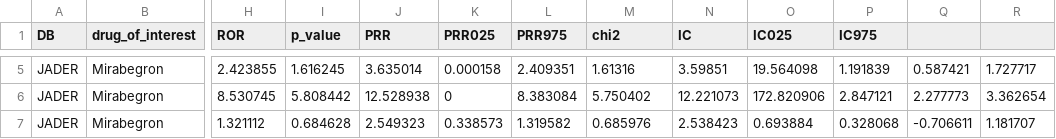
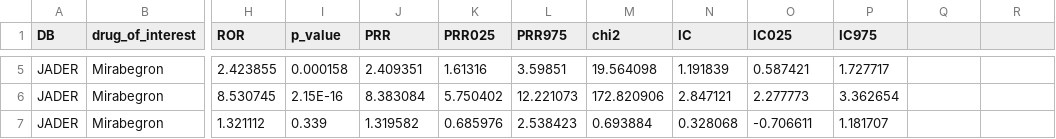
Before and after one commit to P120081/oab-af-srs-public, a CSV file: data/derived/volcano_mirabegron.csv, drawn as a sheet; only a part is shown, gaps mark what is left out; the diff covers the shown part only; the diff names each change by its address in the sheet, - before the commit and + after, or states it on an @@ line.

```diff
--- a/data/derived/volcano_mirabegron.csv
+++ b/data/derived/volcano_mirabegron.csv
-I5 (p_value): 1.616245
+I5 (p_value): 0.000158
-J5 (PRR): 3.635014
+J5 (PRR): 2.409351
-K5 (PRR025): 0.000158
+K5 (PRR025): 1.61316
-L5 (PRR975): 2.409351
+L5 (PRR975): 3.59851
-M5 (chi2): 1.61316
+M5 (chi2): 19.564098
-N5 (IC): 3.59851
+N5 (IC): 1.191839
-O5 (IC025): 19.564098
+O5 (IC025): 0.587421
-P5 (IC975): 1.191839
+P5 (IC975): 1.727717
-Q5: 0.587421
+Q5: (empty)
-R5: 1.727717
+R5: (empty)
-I6 (p_value): 5.808442
+I6 (p_value): 2.15E-16
-J6 (PRR): 12.528938
+J6 (PRR): 8.383084
-K6 (PRR025): 0
+K6 (PRR025): 5.750402
-L6 (PRR975): 8.383084
+L6 (PRR975): 12.221073
-M6 (chi2): 5.750402
+M6 (chi2): 172.820906
-N6 (IC): 12.221073
+N6 (IC): 2.847121
-O6 (IC025): 172.820906
+O6 (IC025): 2.277773
-P6 (IC975): 2.847121
+P6 (IC975): 3.362654
-Q6: 2.277773
+Q6: (empty)
-R6: 3.362654
+R6: (empty)
-I7 (p_value): 0.684628
+I7 (p_value): 0.339
-J7 (PRR): 2.549323
+J7 (PRR): 1.319582
-K7 (PRR025): 0.338573
+K7 (PRR025): 0.685976
-L7 (PRR975): 1.319582
+L7 (PRR975): 2.538423
-M7 (chi2): 0.685976
+M7 (chi2): 0.693884
-N7 (IC): 2.538423
+N7 (IC): 0.328068
-O7 (IC025): 0.693884
+O7 (IC025): -0.706611
-P7 (IC975): 0.328068
+P7 (IC975): 1.181707
-Q7: -0.706611
+Q7: (empty)
-R7: 1.181707
+R7: (empty)
```
Also changed, not shown: 110 edited cells elsewhere in this file, data/derived/volcano_solifenacin.csv, 4 other files.
